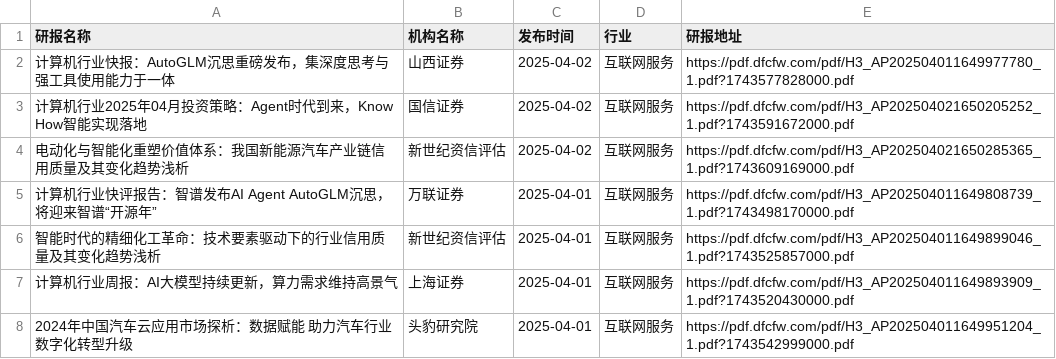
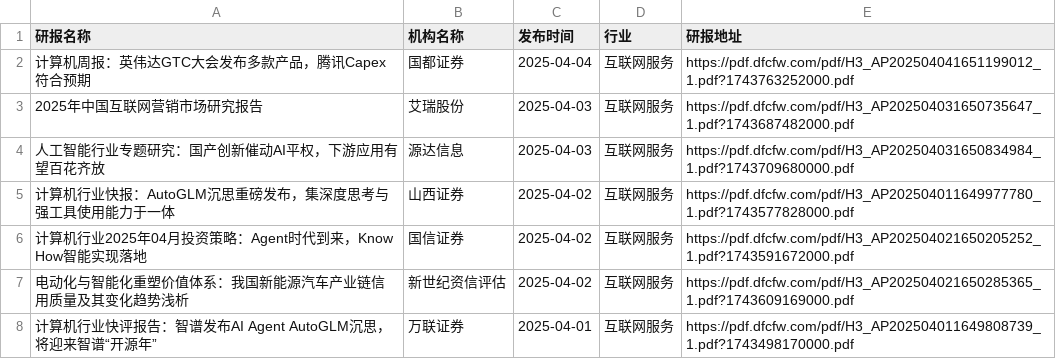
Before and after one commit to manymore13/report, a CSV file: eastmoney/互联网服务.csv, drawn as a sheet; only a part is shown; the shorter side is filled out with more unchanged rows.

```diff
--- a/eastmoney/互联网服务.csv
+++ b/eastmoney/互联网服务.csv
@@ -1,2 +1,5 @@
 研报名称,机构名称,发布时间,行业,研报地址
+计算机周报：英伟达GTC大会发布多款产品，腾讯Capex符合预期,国都证券,2025-04-04,互联网服务,https://pdf.dfcfw.com/pdf/H3_AP202504041651199012_1.pdf?1743763252000.pdf
+2025年中国互联网营销市场研究报告,艾瑞股份,2025-04-03,互联网服务,https://pdf.dfcfw.com/pdf/H3_AP202504031650735647_1.pdf?1743687482000.pdf
+人工智能行业专题研究：国产创新催动AI平权，下游应用有望百花齐放,源达信息,2025-04-03,互联网服务,https://pdf.dfcfw.com/pdf/H3_AP202504031650834984_1.pdf?1743709680000.pdf
 计算机行业快报：AutoGLM沉思重磅发布，集深度思考与强工具使用能力于一体,山西证券,2025-04-02,互联网服务,https://pdf.dfcfw.com/pdf/H3_AP202504011649977780_1.pdf?1743577828000.pdf
```
Also changed, not shown: eastmoney/专用设备.csv, eastmoney/多元金融.csv, 45 other files.
